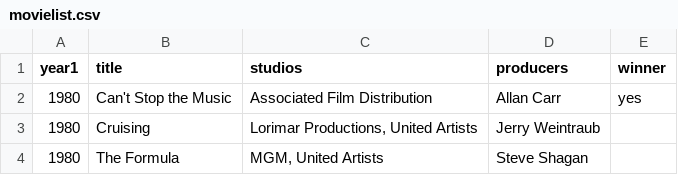
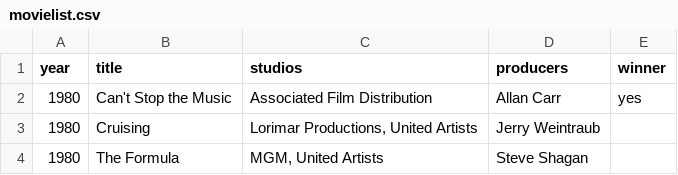
Before and after one commit to MaxuelRamos/movie-awards, a CSV file: src/main/resources/movielist.csv, drawn as a sheet; only a part is shown.

```diff
--- a/src/main/resources/movielist.csv
+++ b/src/main/resources/movielist.csv
@@ -1,2 +1,2 @@
-year1;title;studios;producers;winner
+year;title;studios;producers;winner
 1980;Can't Stop the Music;Associated Film Distribution;Allan Carr;yes
```
Also changed, not shown: 29 other files.
